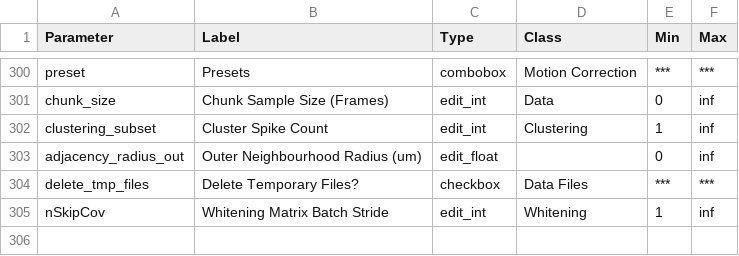
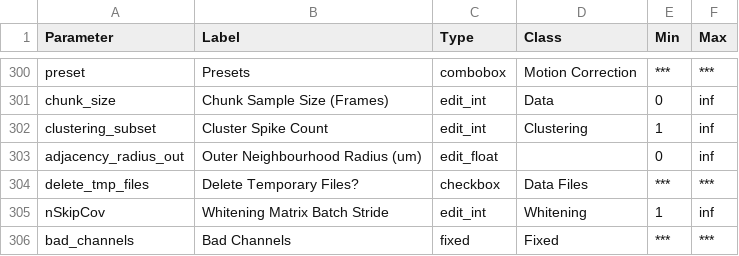
Before and after one commit to RichardFav/Spykit, a CSV file: spykit/resources/ssort_para.csv, drawn as a sheet; only a part is shown, gaps mark what is left out; the diff names each change by its address in the sheet, - before the commit and + after, or states it on an @@ line.

```diff
--- a/spykit/resources/ssort_para.csv
+++ b/spykit/resources/ssort_para.csv
+row 306: bad_channels | Bad Channels | fixed | Fixed | *** | ***
```
Also changed, not shown: 5 other files.
